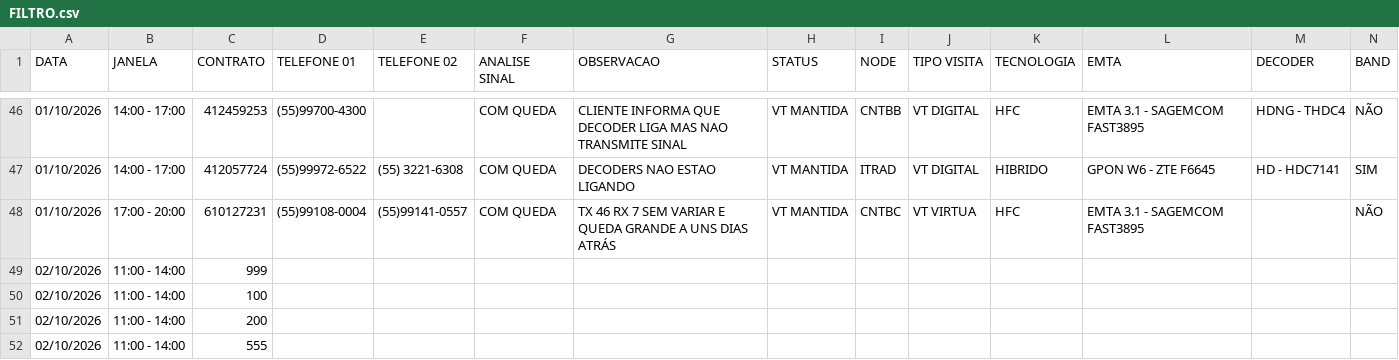
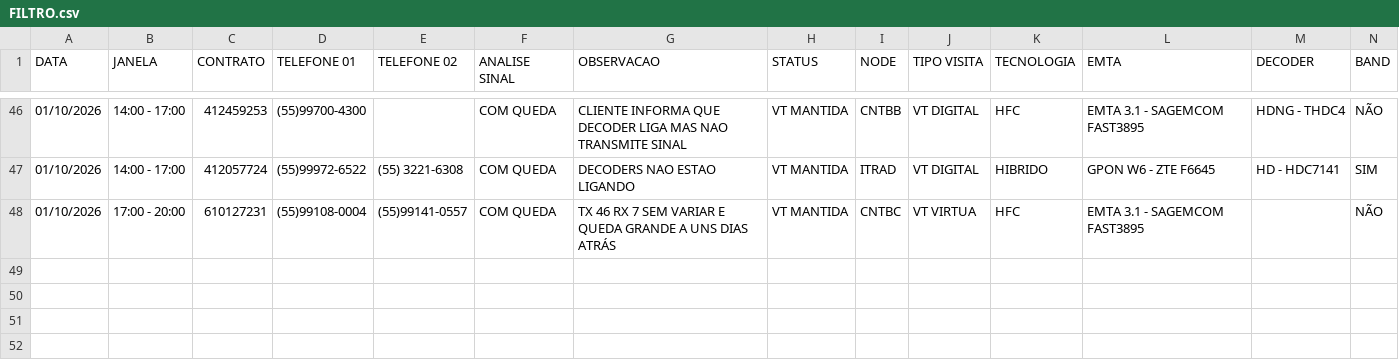
Before and after one commit to iamjpeil/FiltroCSV, a CSV file: FILTRO.csv, drawn as a sheet; only a part is shown, gaps mark what is left out; rows hold the shown columns only; the diff names each change by its address in the sheet, - before the commit and + after, or states it on an @@ line.

Commit message:
Update FILTRO.csv

```diff
--- a/FILTRO.csv
+++ b/FILTRO.csv
-row 49: 02/10/2026 | 11:00 - 14:00 | 999
-row 50: 02/10/2026 | 11:00 - 14:00 | 100
-row 51: 02/10/2026 | 11:00 - 14:00 | 200
-row 52: 02/10/2026 | 11:00 - 14:00 | 555
```
